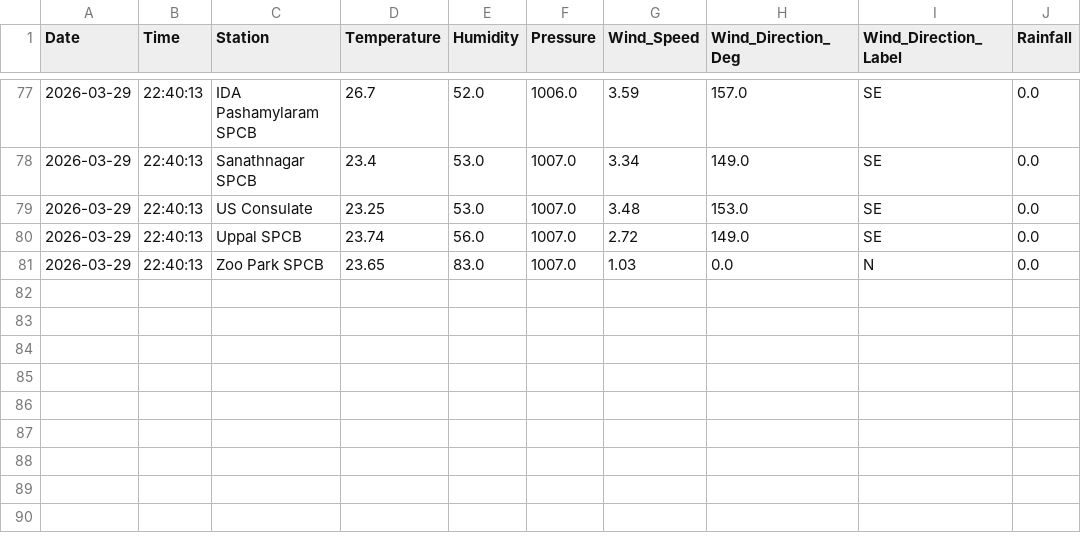
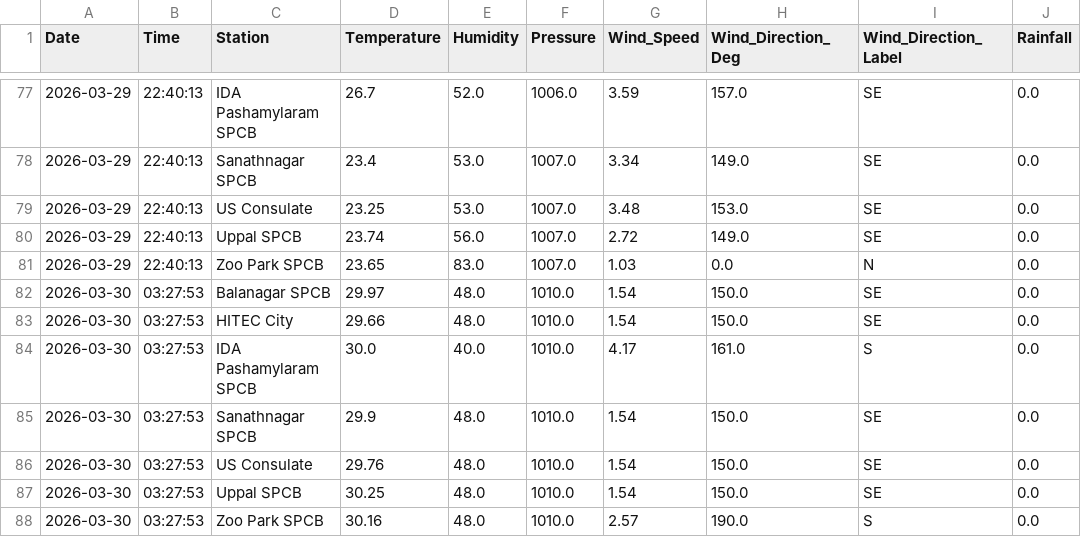
Before and after one commit to Rohan0639/aqi-prediction-ml, a CSV file: data/hyderabad_live_weather.csv, drawn as a sheet; only a part is shown, gaps mark what is left out; the diff names each change by its address in the sheet, - before the commit and + after, or states it on an @@ line.

```diff
--- a/data/hyderabad_live_weather.csv
+++ b/data/hyderabad_live_weather.csv
+row 82: 2026-03-30 | 03:27:53 | Balanagar SPCB | 29.97 | 48.0 | 1010.0 | 1.54 | 150.0 | SE | 0.0
+row 83: 2026-03-30 | 03:27:53 | HITEC City | 29.66 | 48.0 | 1010.0 | 1.54 | 150.0 | SE | 0.0
+row 84: 2026-03-30 | 03:27:53 | IDA Pashamylaram SPCB | 30.0 | 40.0 | 1010.0 | 4.17 | 161.0 | S | 0.0
+row 85: 2026-03-30 | 03:27:53 | Sanathnagar SPCB | 29.9 | 48.0 | 1010.0 | 1.54 | 150.0 | SE | 0.0
+row 86: 2026-03-30 | 03:27:53 | US Consulate | 29.76 | 48.0 | 1010.0 | 1.54 | 150.0 | SE | 0.0
+row 87: 2026-03-30 | 03:27:53 | Uppal SPCB | 30.25 | 48.0 | 1010.0 | 1.54 | 150.0 | SE | 0.0
+row 88: 2026-03-30 | 03:27:53 | Zoo Park SPCB | 30.16 | 48.0 | 1010.0 | 2.57 | 190.0 | S | 0.0
```
Also changed, not shown: data/live_aqi_dataset.csv.
